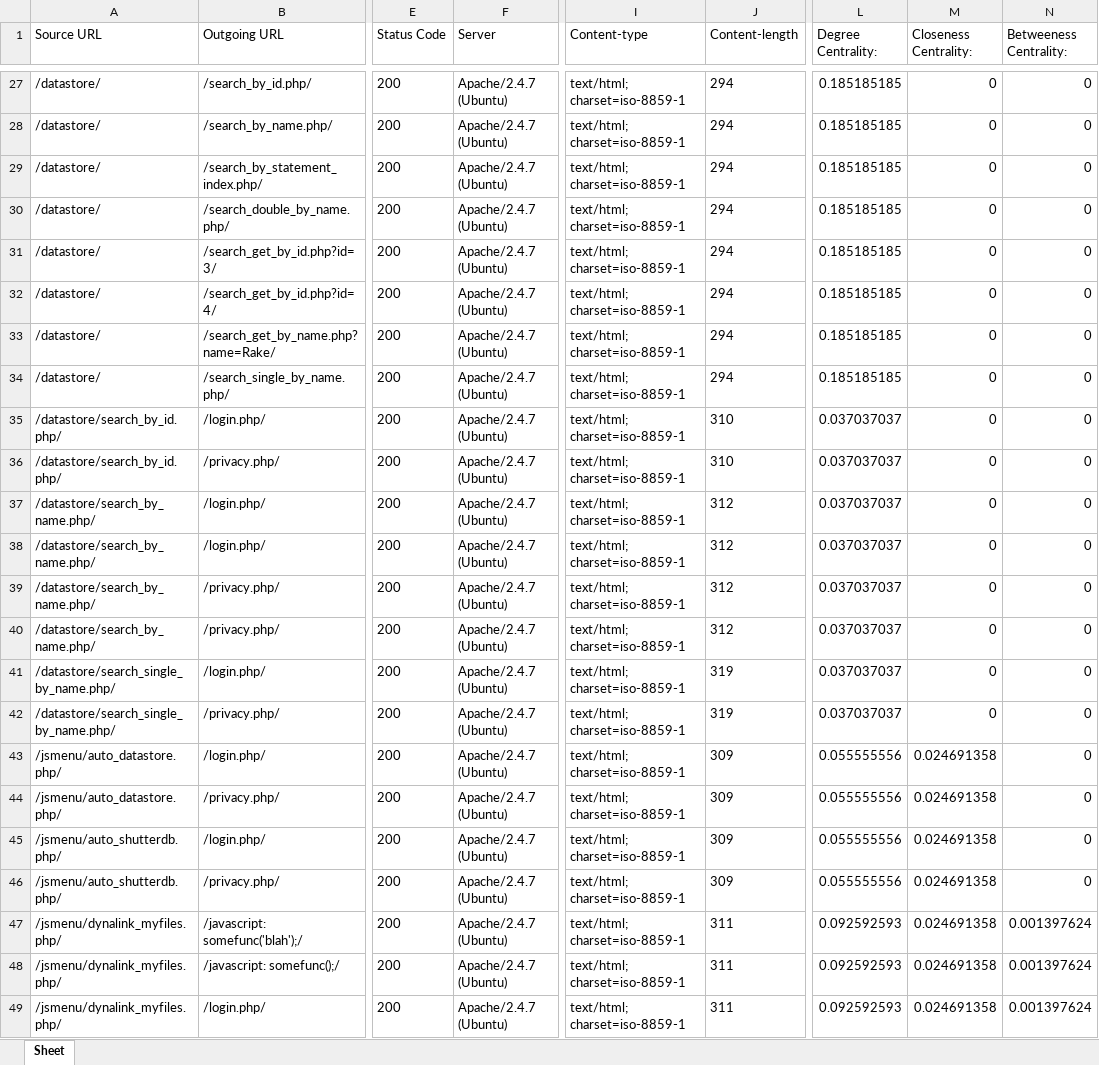
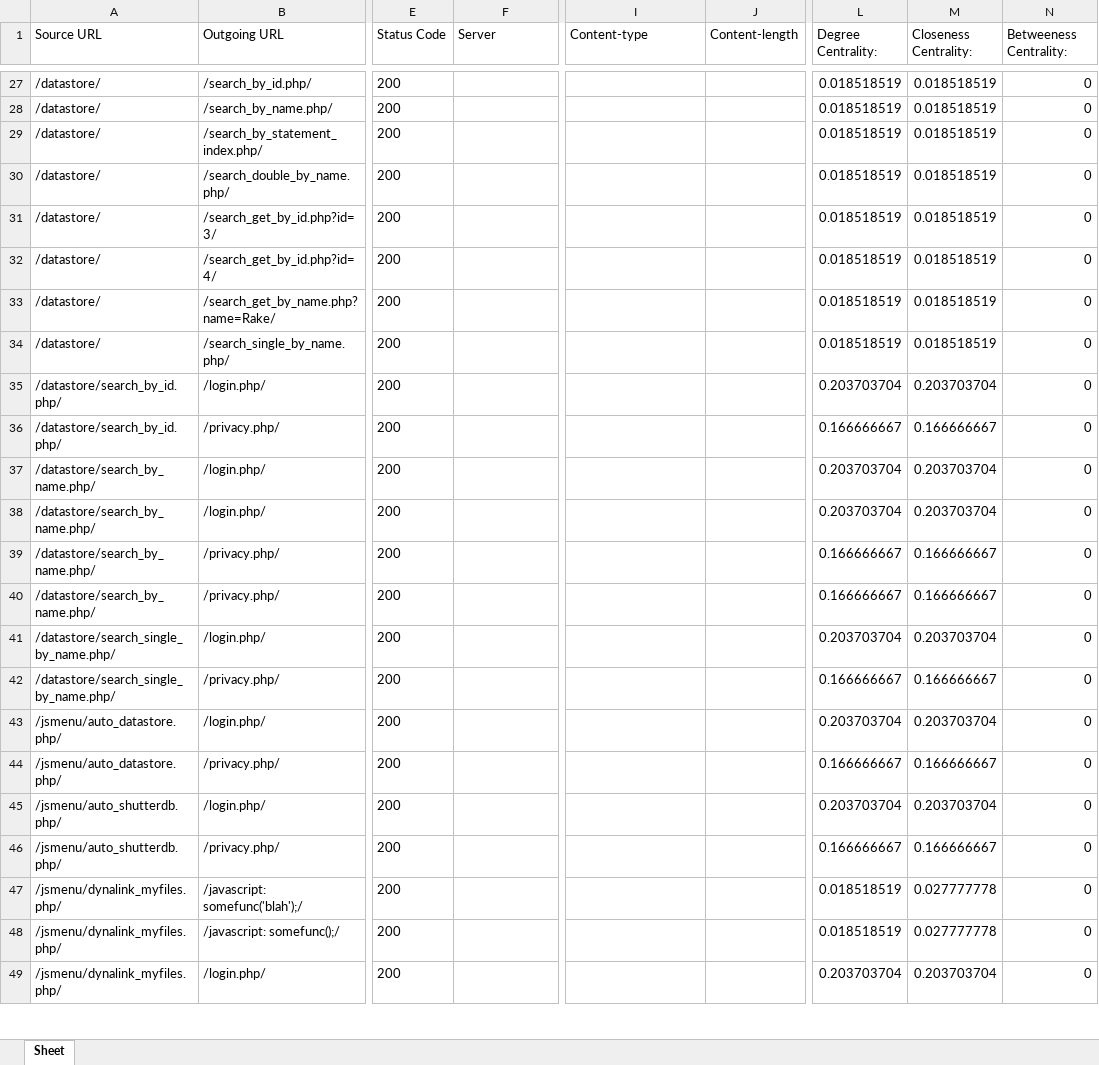
Before and after one commit to Ishika1007/FinalYearProject, an Excel workbook: new_excel.xlsx, sheet Sheet, drawn as a sheet; only a part is shown, gaps mark what is left out; values as stored, in another font and other column widths than the file's, no borders; the diff covers the shown part only; the diff names each change by its address in the sheet, - before the commit and + after, or states it on an @@ line.

```diff
--- a/new_excel.xlsx (sheet Sheet)
+++ b/new_excel.xlsx (sheet Sheet)
-F27:F49 (Server): Apache/2.4.7 (Ubuntu)
+F27:F49 (Server): (empty)
-I27:I49 (Content-type): text/html; charset=iso-8859-1
+I27:I49 (Content-type): (empty)
-J27:J34 (Content-length): 294
+J27:J34 (Content-length): (empty)
-L27:L34 (Degree Centrality:): 0.185185185
+L27:L34 (Degree Centrality:): 0.018518519
-M27:M34 (Closeness Centrality:): 0
+M27:M34 (Closeness Centrality:): 0.018518519
-J35:J36 (Content-length): 310
+J35:J36 (Content-length): (empty)
-L35 (Degree Centrality:): 0.037037037
+L35 (Degree Centrality:): 0.203703704
-M35 (Closeness Centrality:): 0
+M35 (Closeness Centrality:): 0.203703704
-L36 (Degree Centrality:): 0.037037037
+L36 (Degree Centrality:): 0.166666667
-M36 (Closeness Centrality:): 0
+M36 (Closeness Centrality:): 0.166666667
-J37:J40 (Content-length): 312
+J37:J40 (Content-length): (empty)
-L37:L38 (Degree Centrality:): 0.037037037
+L37:L38 (Degree Centrality:): 0.203703704
-M37:M38 (Closeness Centrality:): 0
+M37:M38 (Closeness Centrality:): 0.203703704
-L39:L40 (Degree Centrality:): 0.037037037
+L39:L40 (Degree Centrality:): 0.166666667
-M39:M40 (Closeness Centrality:): 0
+M39:M40 (Closeness Centrality:): 0.166666667
-J41:J42 (Content-length): 319
+J41:J42 (Content-length): (empty)
-L41 (Degree Centrality:): 0.037037037
+L41 (Degree Centrality:): 0.203703704
-M41 (Closeness Centrality:): 0
+M41 (Closeness Centrality:): 0.203703704
-L42 (Degree Centrality:): 0.037037037
+L42 (Degree Centrality:): 0.166666667
-M42 (Closeness Centrality:): 0
+M42 (Closeness Centrality:): 0.166666667
-J43:J46 (Content-length): 309
+J43:J46 (Content-length): (empty)
-L43 (Degree Centrality:): 0.055555556
+L43 (Degree Centrality:): 0.203703704
-M43 (Closeness Centrality:): 0.024691358
+M43 (Closeness Centrality:): 0.203703704
-L44 (Degree Centrality:): 0.055555556
+L44 (Degree Centrality:): 0.166666667
-M44 (Closeness Centrality:): 0.024691358
+M44 (Closeness Centrality:): 0.166666667
-L45 (Degree Centrality:): 0.055555556
+L45 (Degree Centrality:): 0.203703704
-M45 (Closeness Centrality:): 0.024691358
+M45 (Closeness Centrality:): 0.203703704
-L46 (Degree Centrality:): 0.055555556
+L46 (Degree Centrality:): 0.166666667
-M46 (Closeness Centrality:): 0.024691358
+M46 (Closeness Centrality:): 0.166666667
-J47:J49 (Content-length): 311
+J47:J49 (Content-length): (empty)
-L47:L48 (Degree Centrality:): 0.092592593
+L47:L48 (Degree Centrality:): 0.018518519
-M47:M48 (Closeness Centrality:): 0.024691358
+M47:M48 (Closeness Centrality:): 0.027777778
-N47:N49 (Betweeness Centrality:): 0.001397624
+N47:N49 (Betweeness Centrality:): 0
-L49 (Degree Centrality:): 0.092592593
+L49 (Degree Centrality:): 0.203703704
-M49 (Closeness Centrality:): 0.024691358
+M49 (Closeness Centrality:): 0.203703704
```
Also changed, not shown: 318 edited cells elsewhere in this sheet, 2 other files.
